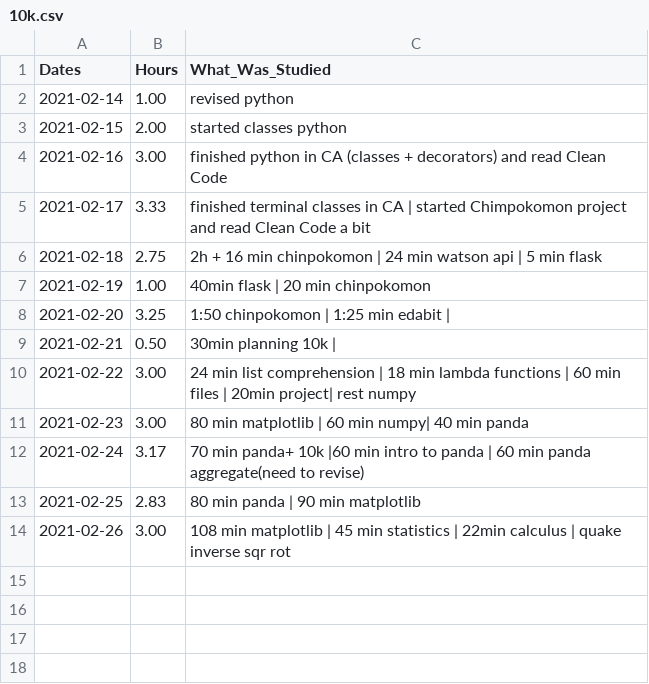
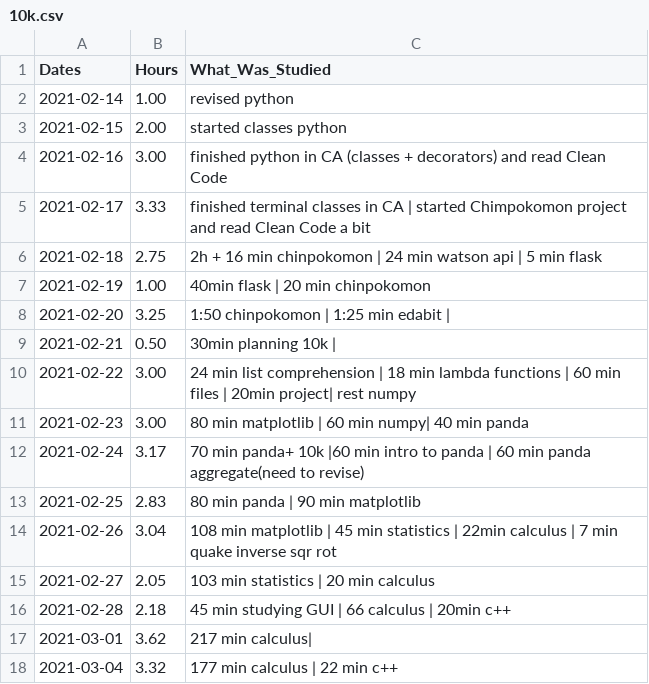
Before and after one commit to pedrodeoliamarante/roadto10k, a CSV file: 10k.csv, drawn as a sheet.

```diff
--- a/10k.csv
+++ b/10k.csv
@@ -13,2 +13,6 @@ Dates;Hours;What_Was_Studied
 2021-02-25;2.83; 80 min panda | 90   min matplotlib
-2021-02-26;3.00; 108 min matplotlib | 45 min  statistics |  22min calculus | quake inverse sqr rot
+2021-02-26;3.04; 108 min matplotlib | 45 min  statistics |  22min calculus | 7 min quake  inverse sqr rot
+2021-02-27;2.05; 103  min statistics | 20 min calculus
+2021-02-28;2.18; 45 min studying GUI | 66 calculus  | 20min c++
+2021-03-01;3.62; 217 min calculus|
+2021-03-04;3.32; 177   min calculus | 22 min c++
```
Also changed, not shown: 1 other file.
